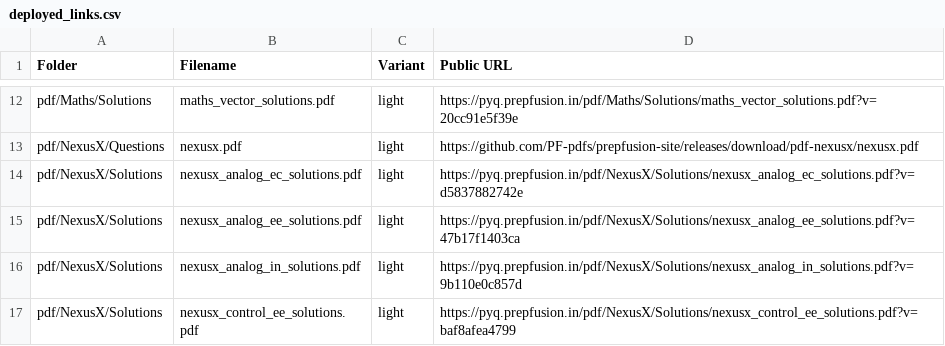
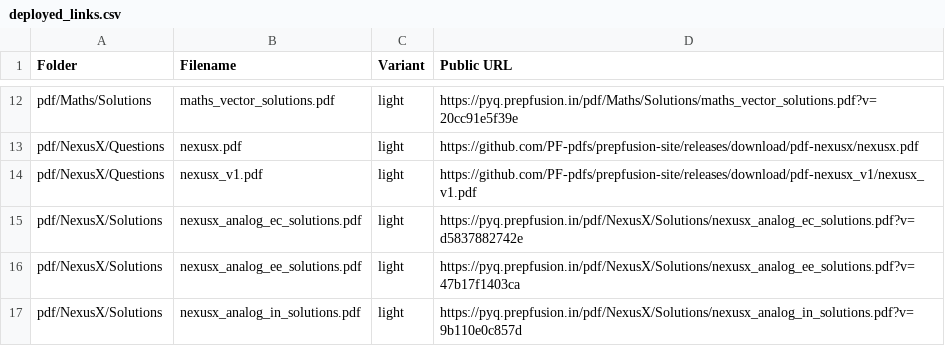
Before and after one commit to PF-pdfs/prepfusion-site, a CSV file: pdf/deployed_links.csv, drawn as a sheet; only a part is shown, gaps mark what is left out; the shorter side is filled out with more unchanged rows.

Commit message:
deploy: prepfusiongatepyq/gate_pdfs@8c2ea71eb0496b44809ab87086c7a8626036a977

```diff
--- a/pdf/deployed_links.csv
+++ b/pdf/deployed_links.csv
@@ -13,2 +13,3 @@ pdf/Maths/Solutions,maths_vector_solutions.pdf,light,https://pyq.prepfusion.in/p
 pdf/NexusX/Questions,nexusx.pdf,light,https://github.com/PF-pdfs/prepfusion-site/releases/download/pdf-nexusx/nexusx.pdf
+pdf/NexusX/Questions,nexusx_v1.pdf,light,https://github.com/PF-pdfs/prepfusion-site/releases/download/pdf-nexusx_v1/nexusx_v1.pdf
 pdf/NexusX/Solutions,nexusx_analog_ec_solutions.pdf,light,https://pyq.prepfusion.in/pdf/NexusX/Solutions/nexusx_analog_ec_solutions.pdf?v=d5837882742e
```
Also changed, not shown: 4 other files.
